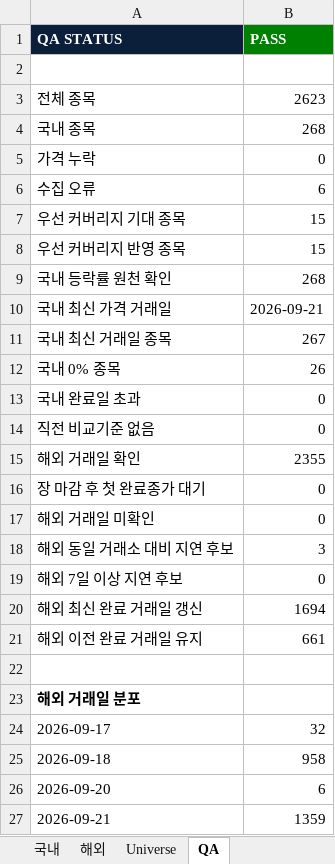
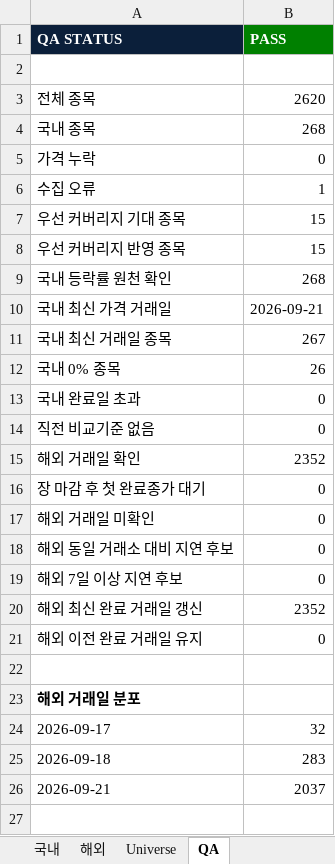
Before and after one commit to lou2sclare-ai/Stock-Price-Update, an Excel workbook: output/latest.xlsx, sheet QA, drawn as a sheet; values as stored, in another font and other column widths than the file's, no borders; removed rows and columns are numbered as before the commit, all else as after; the diff names each change by its address in the sheet, - before the commit and + after, or states it on an @@ line.

```diff
--- a/output/latest.xlsx (sheet QA)
+++ b/output/latest.xlsx (sheet QA)
-B3 (PASS): 2623
+B3 (PASS): 2620
-B6 (PASS): 6
+B6 (PASS): 1
-B15 (PASS): 2355
+B15 (PASS): 2352
-B18 (PASS): 3
+B18 (PASS): 0
-B20 (PASS): 1694
+B20 (PASS): 2352
-B21 (PASS): 661
+B21 (PASS): 0
-B25 (PASS): 958
+B25 (PASS): 283
-row 26: 2026-09-20 | 6
-B26 (PASS): 1359
+B26 (PASS): 2037
```
Also changed, not shown: sheet Dashboard, sheet 해외, sheet Universe, sheet 국내, sheet 우선 커버리지, 4 other files.
